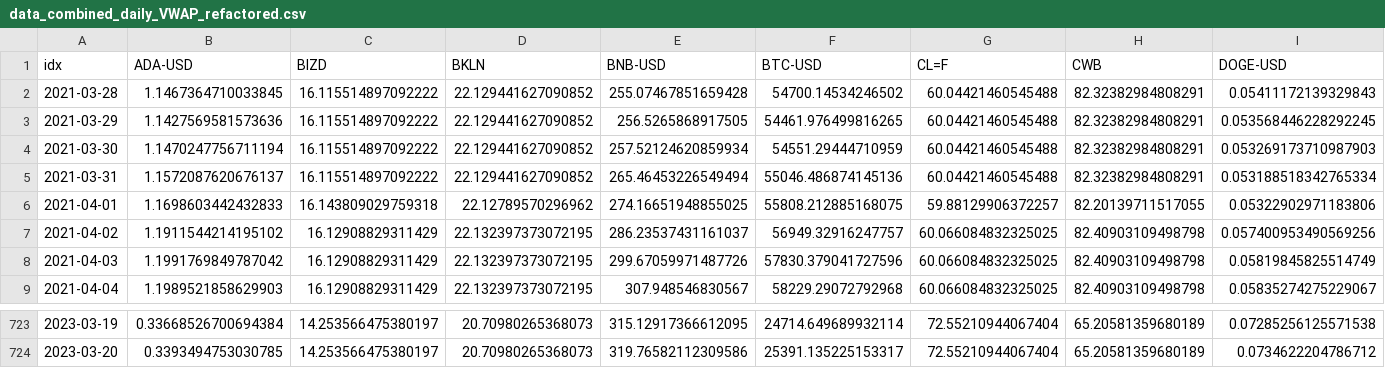
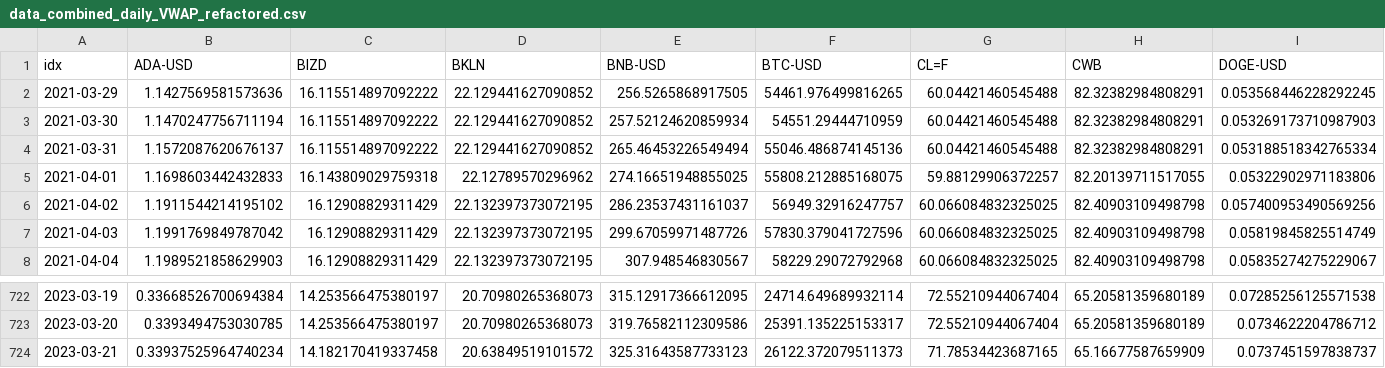
Before and after one commit to jefferygao1984/METIS_IDS_PROJECT, a CSV file: data_combined_daily_VWAP_refactored.csv, drawn as a sheet; only a part is shown, gaps mark what is left out; removed rows and columns are numbered as before the commit, all else as after; rows hold the shown columns only; the diff names each change by its address in the sheet, - before the commit and + after, or states it on an @@ line.

```diff
--- a/data_combined_daily_VWAP_refactored.csv
+++ b/data_combined_daily_VWAP_refactored.csv
-row 2: 2021-03-28 | 1.1467364710033845 | 16.115514897092222 | 22.129441627090852 | 255.07467851659428 | 54700.14534246502 | 60.04421460545488 | 82.32382984808291 | 0.05411172139329843
+row 724: 2023-03-21 | 0.33937525964740234 | 14.182170419337458 | 20.63849519101572 | 325.31643587733123 | 26122.372079511373 | 71.78534423687165 | 65.16677587659909 | 0.0737451597838737
```
Also changed, not shown: quad_probs.csv, summary_overview_15m.csv, 5 other files.
